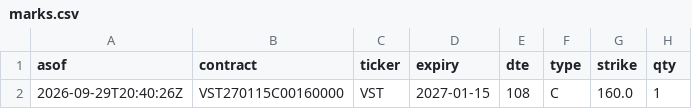
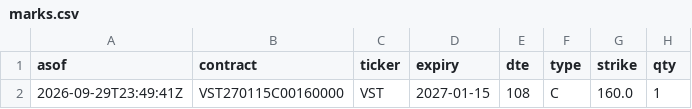
Before and after one commit to QuinnyXu/quantfolio-options, a CSV file: marks.csv, drawn as a sheet; only a part is shown; the diff names each change by its address in the sheet, - before the commit and + after, or states it on an @@ line.

```diff
--- a/marks.csv
+++ b/marks.csv
-A2 (asof): 2026-09-29T20:40:26Z
+A2 (asof): 2026-09-29T23:49:41Z
```
Also changed, not shown: marks_history.csv, 1 other file.
